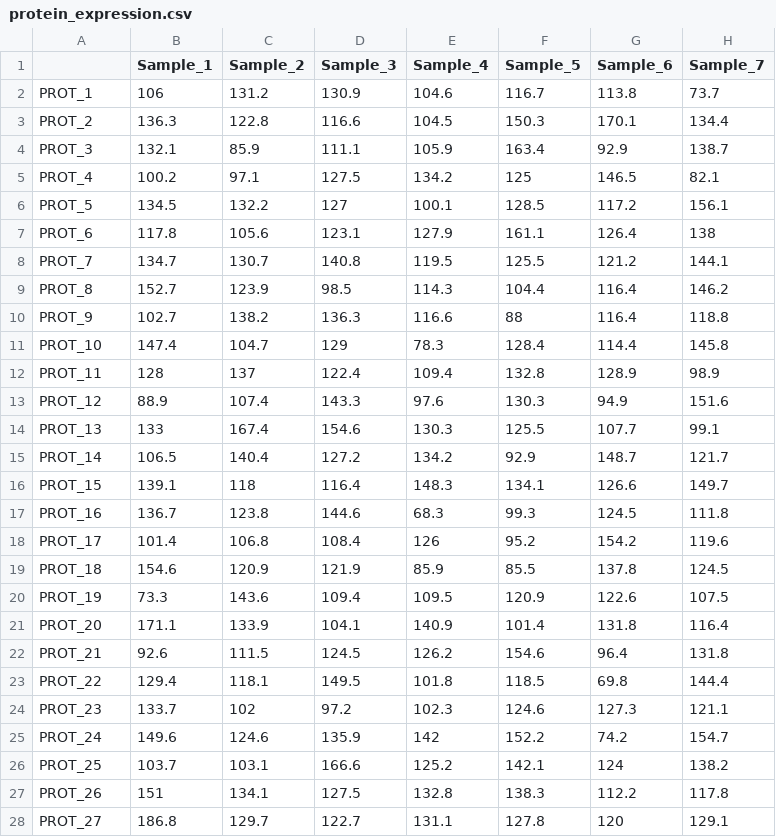
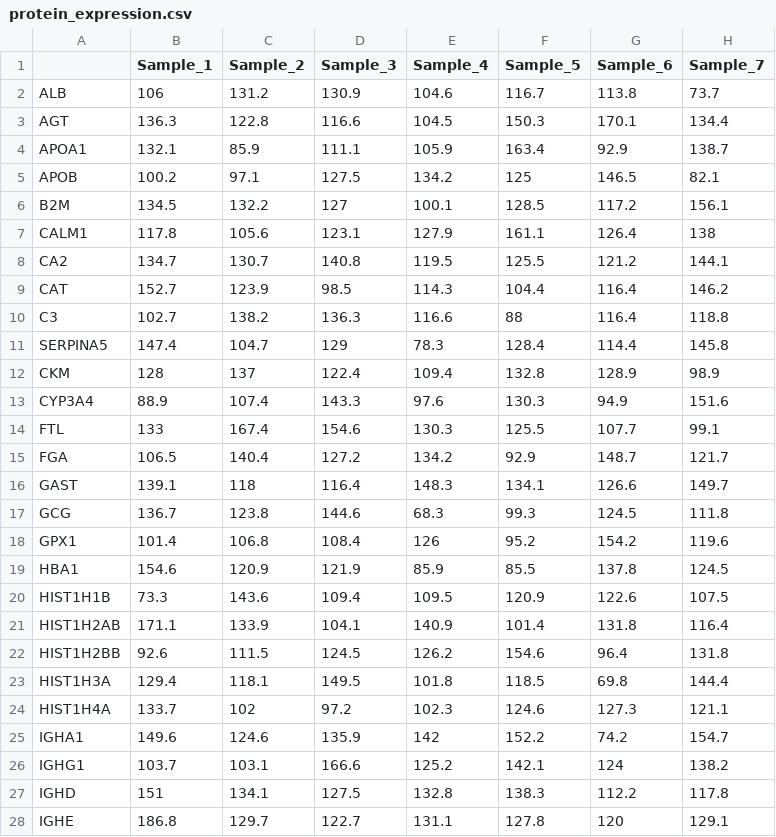
Before and after one commit to futianfan/GenoCraft, a CSV file: protein/protein_expression.csv, drawn as a sheet; only a part is shown; the diff covers the shown part only; the diff names each change by its address in the sheet, - before the commit and + after, or states it on an @@ line.

Commit message:
Add files via upload

```diff
--- a/protein/protein_expression.csv
+++ b/protein/protein_expression.csv
-A2: PROT_1
+A2: ALB
-A3: PROT_2
+A3: AGT
-A4: PROT_3
+A4: APOA1
-A5: PROT_4
+A5: APOB
-A6: PROT_5
+A6: B2M
-A7: PROT_6
+A7: CALM1
-A8: PROT_7
+A8: CA2
-A9: PROT_8
+A9: CAT
-A10: PROT_9
+A10: C3
-A11: PROT_10
+A11: SERPINA5
-A12: PROT_11
+A12: CKM
-A13: PROT_12
+A13: CYP3A4
-A14: PROT_13
+A14: FTL
-A15: PROT_14
+A15: FGA
-A16: PROT_15
+A16: GAST
-A17: PROT_16
+A17: GCG
-A18: PROT_17
+A18: GPX1
-A19: PROT_18
+A19: HBA1
-A20: PROT_19
+A20: HIST1H1B
-A21: PROT_20
+A21: HIST1H2AB
-A22: PROT_21
+A22: HIST1H2BB
-A23: PROT_22
+A23: HIST1H3A
-A24: PROT_23
+A24: HIST1H4A
-A25: PROT_24
+A25: IGHA1
-A26: PROT_25
+A26: IGHG1
-A27: PROT_26
+A27: IGHD
-A28: PROT_27
+A28: IGHE
```
Also changed, not shown: 73 edited cells elsewhere in this file.
